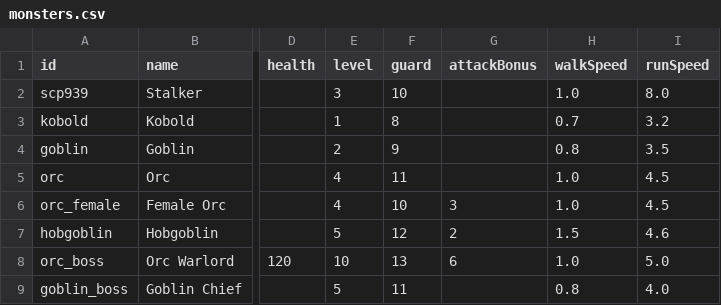
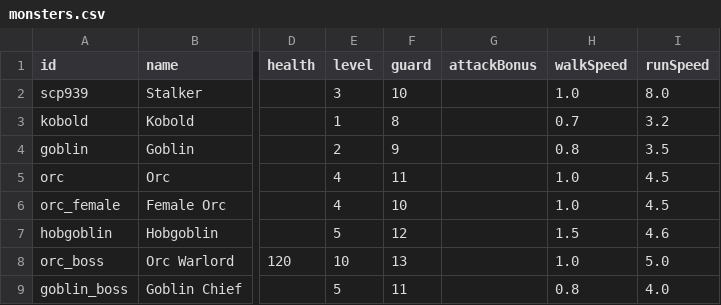
Before and after one commit to Julian-adv/OnlineRPG, a CSV file: data-src/monsters.csv, drawn as a sheet; only a part is shown, gaps mark what is left out; the diff names each change by its address in the sheet, - before the commit and + after, or states it on an @@ line.

```diff
--- a/data-src/monsters.csv
+++ b/data-src/monsters.csv
-G6 (attackBonus): 3
+G6 (attackBonus): (empty)
-G7 (attackBonus): 2
+G7 (attackBonus): (empty)
-G8 (attackBonus): 6
+G8 (attackBonus): (empty)
```
Also changed, not shown: 4 other files.
